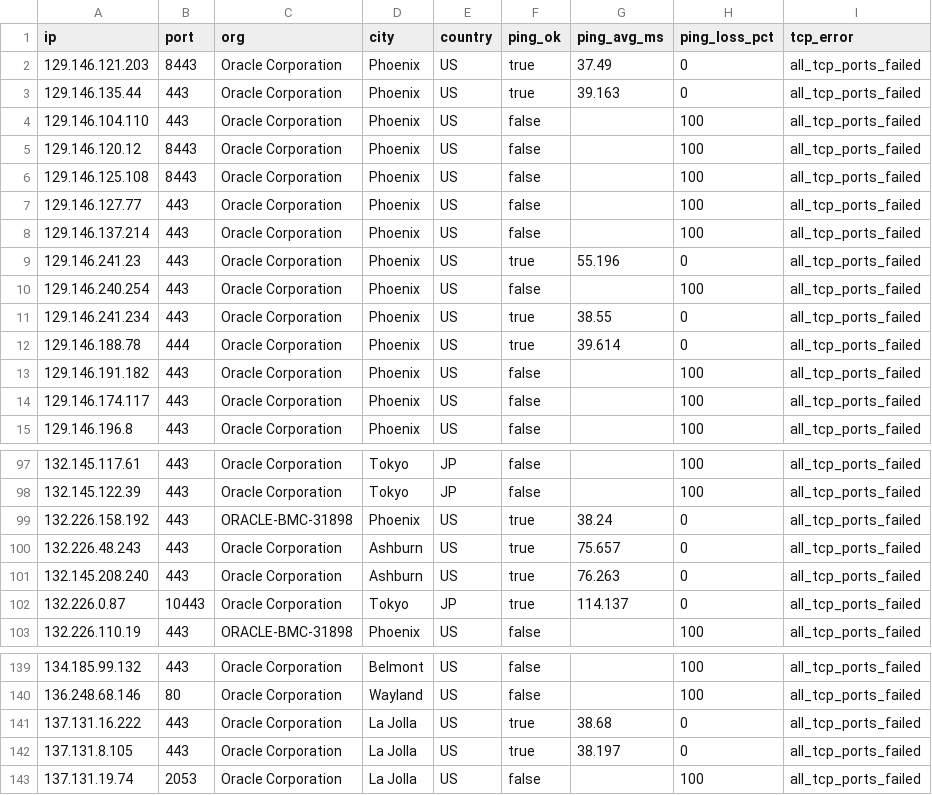
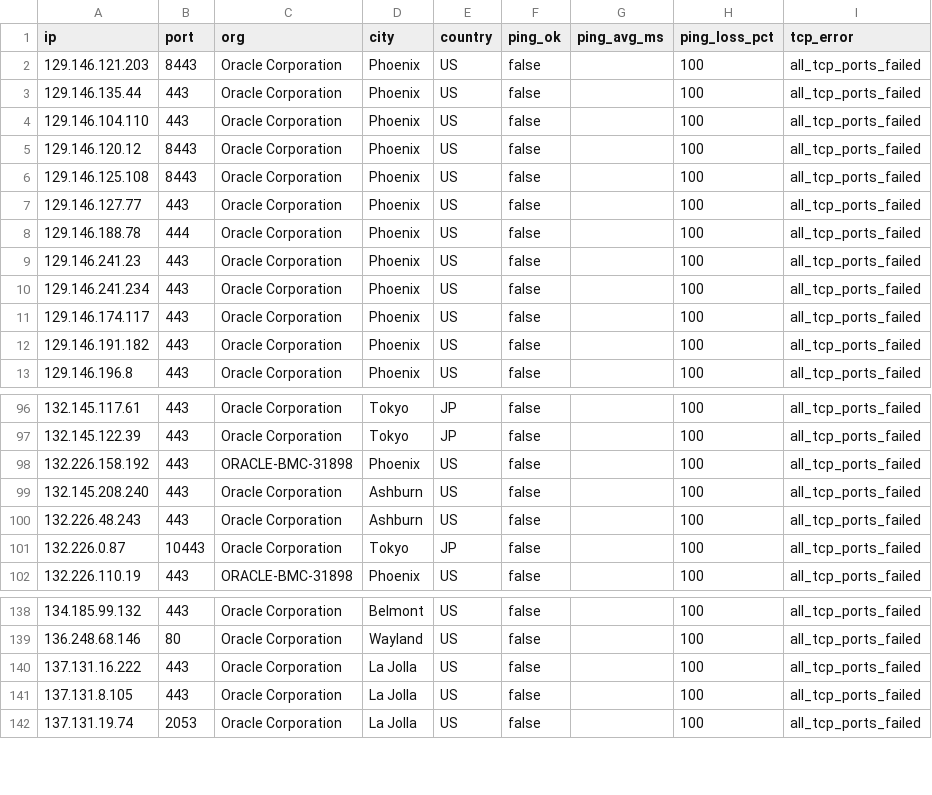
Before and after one commit to Lium-7768/sourcehub, a CSV file: data/results/probe_failures.csv, drawn as a sheet; only a part is shown, gaps mark what is left out; the diff covers the shown part only.

```diff
--- a/data/results/probe_failures.csv
+++ b/data/results/probe_failures.csv
@@ -1,4 +1,4 @@
 ip,port,org,city,country,ping_ok,ping_avg_ms,ping_loss_pct,tcp_error
-129.146.121.203,8443,Oracle Corporation,Phoenix,US,true,37.49,0,all_tcp_ports_failed
-129.146.135.44,443,Oracle Corporation,Phoenix,US,true,39.163,0,all_tcp_ports_failed
+129.146.121.203,8443,Oracle Corporation,Phoenix,US,false,,100,all_tcp_ports_failed
+129.146.135.44,443,Oracle Corporation,Phoenix,US,false,,100,all_tcp_ports_failed
 129.146.104.110,443,Oracle Corporation,Phoenix,US,false,,100,all_tcp_ports_failed
@@ -7,9 +7,7 @@ ip,port,org,city,country,ping_ok,ping_avg_ms,ping_loss_pct,tcp_error
 129.146.127.77,443,Oracle Corporation,Phoenix,US,false,,100,all_tcp_ports_failed
-129.146.137.214,443,Oracle Corporation,Phoenix,US,false,,100,all_tcp_ports_failed
-129.146.241.23,443,Oracle Corporation,Phoenix,US,true,55.196,0,all_tcp_ports_failed
-129.146.240.254,443,Oracle Corporation,Phoenix,US,false,,100,all_tcp_ports_failed
-129.146.241.234,443,Oracle Corporation,Phoenix,US,true,38.55,0,all_tcp_ports_failed
-129.146.188.78,444,Oracle Corporation,Phoenix,US,true,39.614,0,all_tcp_ports_failed
+129.146.188.78,444,Oracle Corporation,Phoenix,US,false,,100,all_tcp_ports_failed
+129.146.241.23,443,Oracle Corporation,Phoenix,US,false,,100,all_tcp_ports_failed
+129.146.241.234,443,Oracle Corporation,Phoenix,US,false,,100,all_tcp_ports_failed
+129.146.174.117,443,Oracle Corporation,Phoenix,US,false,,100,all_tcp_ports_failed
 129.146.191.182,443,Oracle Corporation,Phoenix,US,false,,100,all_tcp_ports_failed
-129.146.174.117,443,Oracle Corporation,Phoenix,US,false,,100,all_tcp_ports_failed
 129.146.196.8,443,Oracle Corporation,Phoenix,US,false,,100,all_tcp_ports_failed
@@ -98,6 +97,6 @@ ip,port,org,city,country,ping_ok,ping_avg_ms,ping_loss_pct,tcp_error
 132.145.122.39,443,Oracle Corporation,Tokyo,JP,false,,100,all_tcp_ports_failed
-132.226.158.192,443,ORACLE-BMC-31898,Phoenix,US,true,38.24,0,all_tcp_ports_failed
-132.226.48.243,443,Oracle Corporation,Ashburn,US,true,75.657,0,all_tcp_ports_failed
-132.145.208.240,443,Oracle Corporation,Ashburn,US,true,76.263,0,all_tcp_ports_failed
-132.226.0.87,10443,Oracle Corporation,Tokyo,JP,true,114.137,0,all_tcp_ports_failed
+132.226.158.192,443,ORACLE-BMC-31898,Phoenix,US,false,,100,all_tcp_ports_failed
+132.145.208.240,443,Oracle Corporation,Ashburn,US,false,,100,all_tcp_ports_failed
+132.226.48.243,443,Oracle Corporation,Ashburn,US,false,,100,all_tcp_ports_failed
+132.226.0.87,10443,Oracle Corporation,Tokyo,JP,false,,100,all_tcp_ports_failed
 132.226.110.19,443,ORACLE-BMC-31898,Phoenix,US,false,,100,all_tcp_ports_failed
@@ -140,4 +139,4 @@ ip,port,org,city,country,ping_ok,ping_avg_ms,ping_loss_pct,tcp_error
 136.248.68.146,80,Oracle Corporation,Wayland,US,false,,100,all_tcp_ports_failed
-137.131.16.222,443,Oracle Corporation,La Jolla,US,true,38.68,0,all_tcp_ports_failed
-137.131.8.105,443,Oracle Corporation,La Jolla,US,true,38.197,0,all_tcp_ports_failed
+137.131.16.222,443,Oracle Corporation,La Jolla,US,false,,100,all_tcp_ports_failed
+137.131.8.105,443,Oracle Corporation,La Jolla,US,false,,100,all_tcp_ports_failed
 137.131.19.74,2053,Oracle Corporation,La Jolla,US,false,,100,all_tcp_ports_failed
```
Also changed, not shown: 4 added rows, 3 removed rows, 2 moved rows and 51 edited cells elsewhere in this file, data/results/probe_results.csv, 4 other files.
